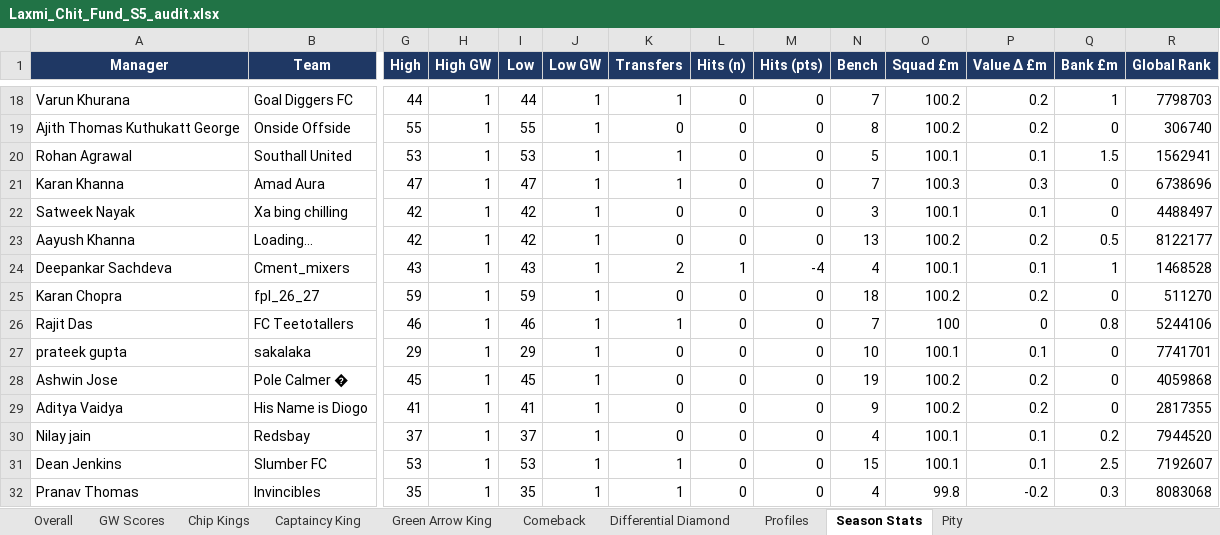
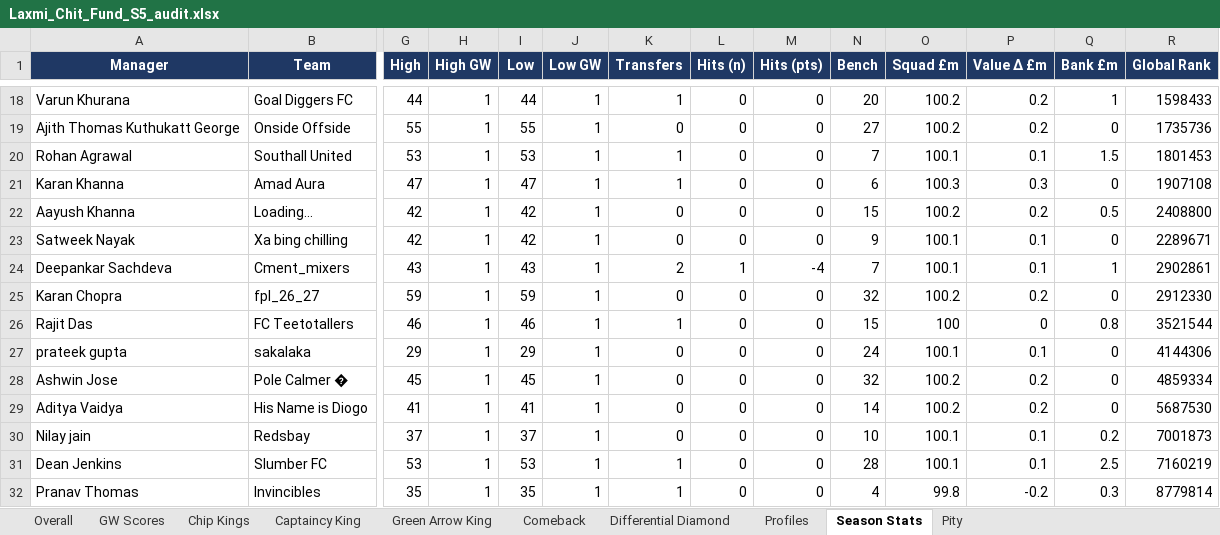
Before and after one commit to yash1997beohar/lcf-s5, an Excel workbook: docs/Laxmi_Chit_Fund_S5_audit.xlsx, sheet Season Stats, drawn as a sheet; only a part is shown, gaps mark what is left out; values as stored, in another font and other column widths than the file's, no borders; removed rows and columns are numbered as before the commit, all else as after; rows hold the shown columns only; the diff covers the shown part only; the diff names each change by its address in the sheet, - before the commit and + after, or states it on an @@ line.

```diff
--- a/docs/Laxmi_Chit_Fund_S5_audit.xlsx (sheet Season Stats)
+++ b/docs/Laxmi_Chit_Fund_S5_audit.xlsx (sheet Season Stats)
-N18 (Bench): 7
+N18 (Bench): 20
-R18 (Global Rank): 7798703
+R18 (Global Rank): 1598433
-N19 (Bench): 8
+N19 (Bench): 27
-R19 (Global Rank): 306740
+R19 (Global Rank): 1735736
-N20 (Bench): 5
+N20 (Bench): 7
-R20 (Global Rank): 1562941
+R20 (Global Rank): 1801453
-N21 (Bench): 7
+N21 (Bench): 6
-R21 (Global Rank): 6738696
+R21 (Global Rank): 1907108
+row 22: Aayush Khanna | Loading... | 42 | 1 | 42 | 1 | 0 | 0 | 0 | 15 | 100.2 | 0.2 | 0.5 | 2408800
-N23 (Bench): 3
+N23 (Bench): 9
-R23 (Global Rank): 4488497
+R23 (Global Rank): 2289671
-row 23: Aayush Khanna | Loading... | 42 | 1 | 42 | 1 | 0 | 0 | 0 | 13 | 100.2 | 0.2 | 0.5 | 8122177
-N24 (Bench): 4
+N24 (Bench): 7
-R24 (Global Rank): 1468528
+R24 (Global Rank): 2902861
-N25 (Bench): 18
+N25 (Bench): 32
-R25 (Global Rank): 511270
+R25 (Global Rank): 2912330
-N26 (Bench): 7
+N26 (Bench): 15
-R26 (Global Rank): 5244106
+R26 (Global Rank): 3521544
-N27 (Bench): 10
+N27 (Bench): 24
-R27 (Global Rank): 7741701
+R27 (Global Rank): 4144306
-N28 (Bench): 19
+N28 (Bench): 32
-R28 (Global Rank): 4059868
+R28 (Global Rank): 4859334
-N29 (Bench): 9
+N29 (Bench): 14
-R29 (Global Rank): 2817355
+R29 (Global Rank): 5687530
-N30 (Bench): 4
+N30 (Bench): 10
-R30 (Global Rank): 7944520
+R30 (Global Rank): 7001873
-N31 (Bench): 15
+N31 (Bench): 28
-R31 (Global Rank): 7192607
+R31 (Global Rank): 7160219
-R32 (Global Rank): 8083068
+R32 (Global Rank): 8779814
```
Also changed, not shown: 2 added rows, 2 removed rows and 28 edited cells elsewhere in this sheet, sheet Profiles, sheet Overall, sheet GW Scores, sheet Green Arrow King, sheet Captaincy King, sheet Pity, 2 other files.
